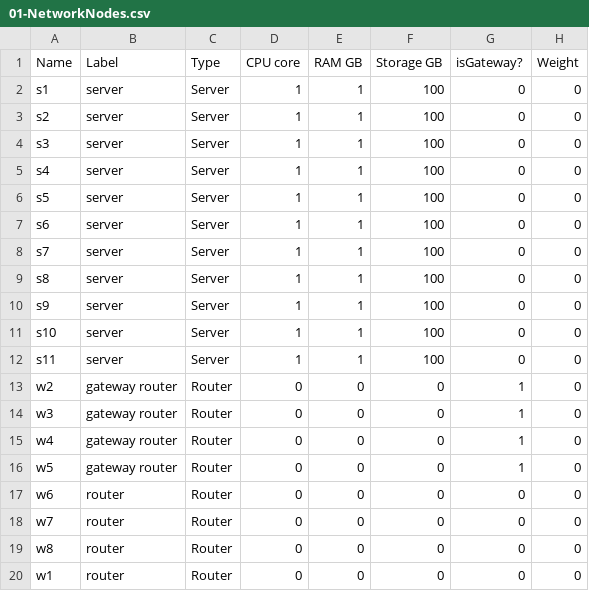
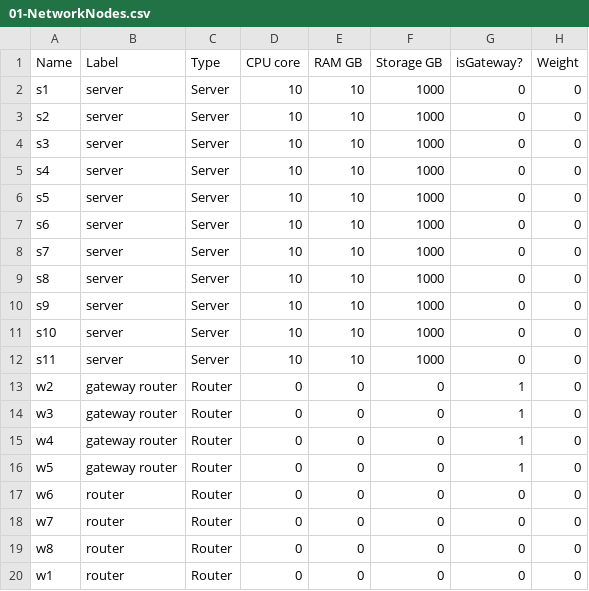
Before and after one commit to RamyMo/CloudDefrag, a CSV file: input/ReducedTopo/01-NetworkNodes.csv, drawn as a sheet.

Commit message:
Create Datasets for Feas Rest

```diff
--- a/input/ReducedTopo/01-NetworkNodes.csv
+++ b/input/ReducedTopo/01-NetworkNodes.csv
@@ -1,13 +1,13 @@
 Name,Label,Type,CPU core,RAM GB,Storage GB,isGateway?,Weight
-s1,server,Server,1,1,100,0,0
-s2,server,Server,1,1,100,0,0
-s3,server,Server,1,1,100,0,0
-s4,server,Server,1,1,100,0,0
-s5,server,Server,1,1,100,0,0
-s6,server,Server,1,1,100,0,0
-s7,server,Server,1,1,100,0,0
-s8,server,Server,1,1,100,0,0
-s9,server,Server,1,1,100,0,0
-s10,server,Server,1,1,100,0,0
-s11,server,Server,1,1,100,0,0
+s1,server,Server,10,10,1000,0,0
+s2,server,Server,10,10,1000,0,0
+s3,server,Server,10,10,1000,0,0
+s4,server,Server,10,10,1000,0,0
+s5,server,Server,10,10,1000,0,0
+s6,server,Server,10,10,1000,0,0
+s7,server,Server,10,10,1000,0,0
+s8,server,Server,10,10,1000,0,0
+s9,server,Server,10,10,1000,0,0
+s10,server,Server,10,10,1000,0,0
+s11,server,Server,10,10,1000,0,0
 w2,gateway router,Router,0,0,0,1,0
```
Also changed, not shown: input/RegionalTopo/01-NetworkNodes.csv, input/RegionalTopo/02-NetworkConnections.csv, 25 other files.
